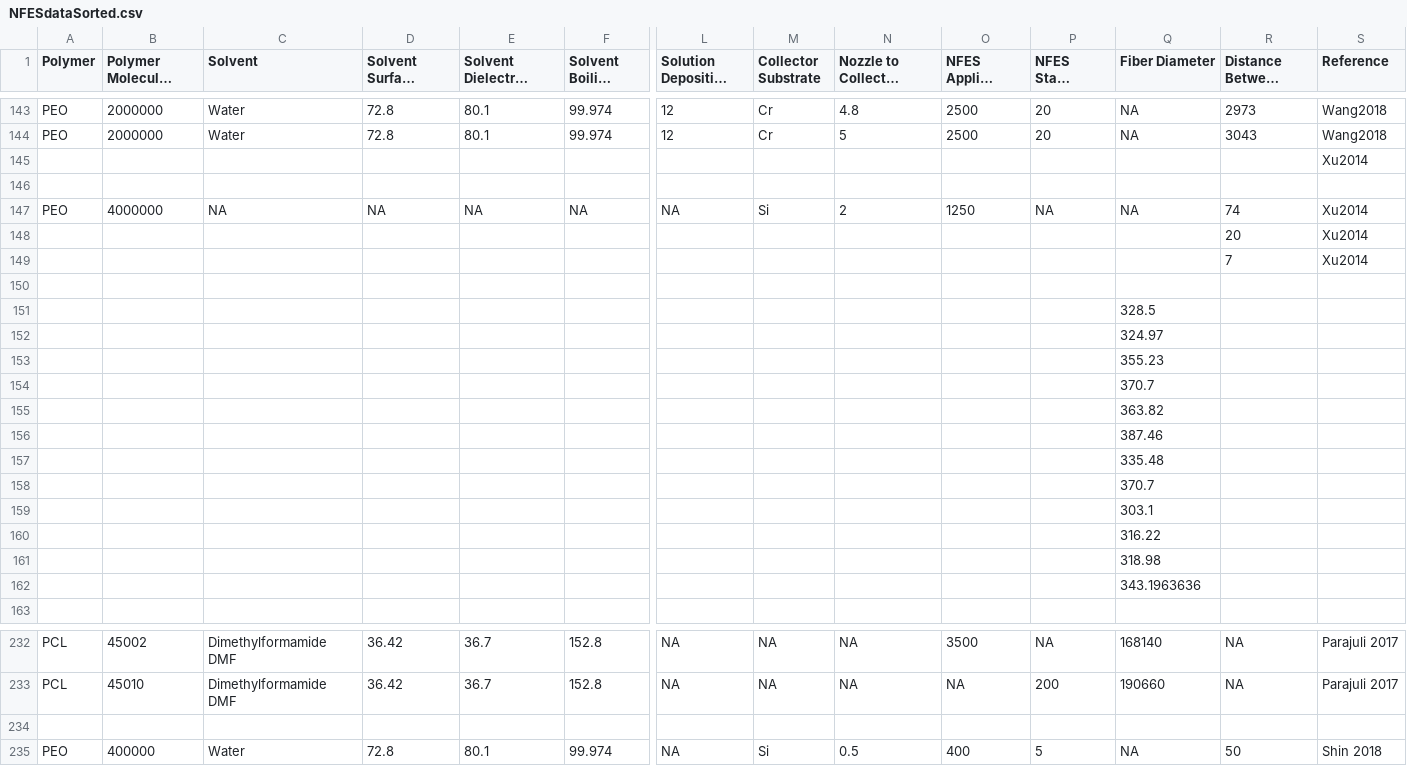
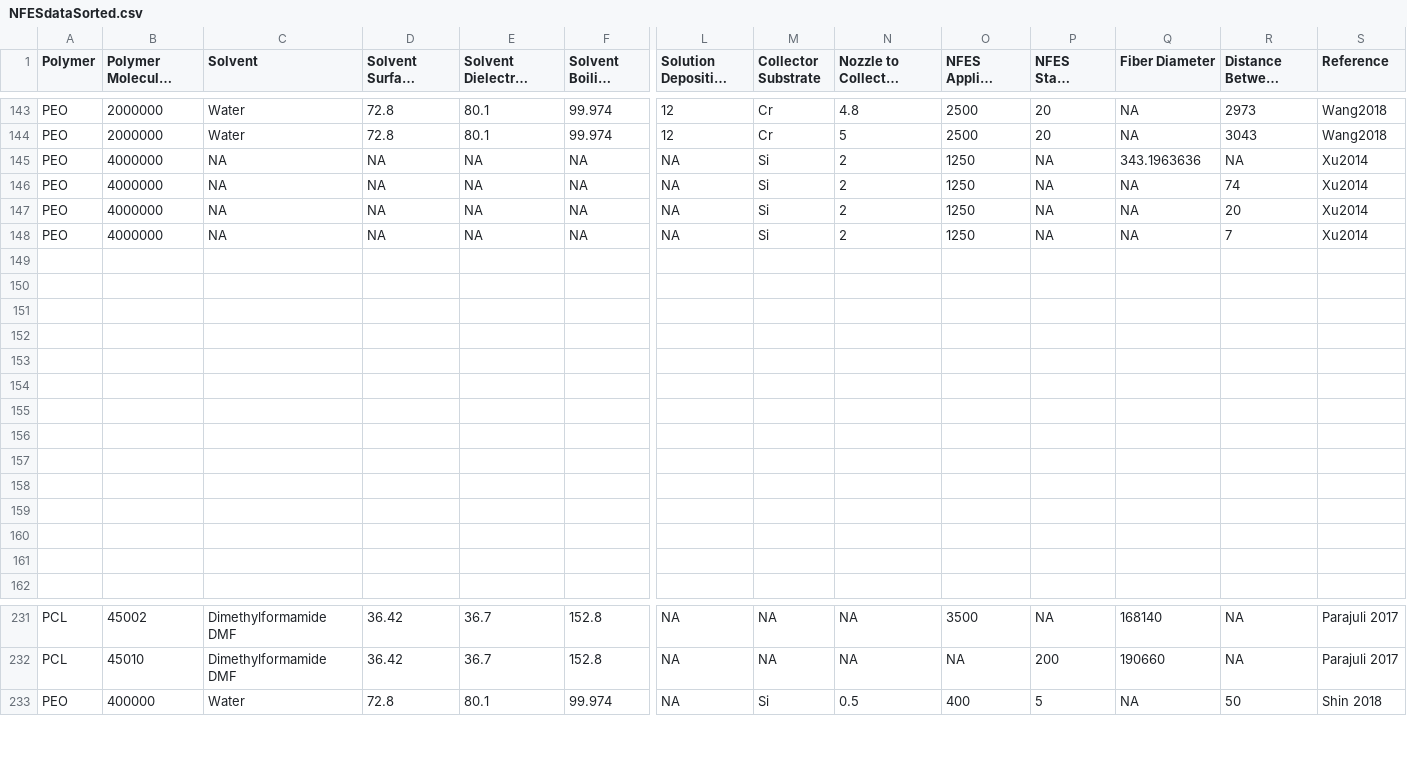
Before and after one commit to KiraSensei13/MNT_ITESM_Thesis, a CSV file: NFES_Review/_jupyterPlots/NFESdataSorted.csv, drawn as a sheet; only a part is shown, gaps mark what is left out; long unchanged cells end in …; removed rows and columns are numbered as before the commit, all else as after; rows hold the shown columns only; the diff names each change by its address in the sheet, - before the commit and + after, or states it on an @@ line.

Commit message:
review plot progress

```diff
--- a/NFES_Review/_jupyterPlots/NFESdataSorted.csv
+++ b/NFES_Review/_jupyterPlots/NFESdataSorted.csv
-row 145:  |  |  |  |  |  |  |  |  |  |  |  |  | Xu2014
+row 145: PEO | 4000000 | NA | NA | NA | NA | NA | Si | 2 | 1250 | NA | 343.1963636 | NA | Xu2014
@@ row 147 moved to row 146: PEO @@
+row 147: PEO | 4000000 | NA | NA | NA | NA | NA | Si | 2 | 1250 | NA | NA | 20 | Xu2014
+row 148: PEO | 4000000 | NA | NA | NA | NA | NA | Si | 2 | 1250 | NA | NA | 7 | Xu2014
-row 148:  |  |  |  |  |  |  |  |  |  |  |  | 20 | Xu2014
-row 149:  |  |  |  |  |  |  |  |  |  |  |  | 7 | Xu2014
-Q151 (Fiber Diameter): 328.5
+Q151 (Fiber Diameter): (empty)
-Q152 (Fiber Diameter): 324.97
+Q152 (Fiber Diameter): (empty)
-Q153 (Fiber Diameter): 355.23
+Q153 (Fiber Diameter): (empty)
-Q154 (Fiber Diameter): 370.7
+Q154 (Fiber Diameter): (empty)
-Q155 (Fiber Diameter): 363.82
+Q155 (Fiber Diameter): (empty)
-Q156 (Fiber Diameter): 387.46
+Q156 (Fiber Diameter): (empty)
-Q157 (Fiber Diameter): 335.48
+Q157 (Fiber Diameter): (empty)
-Q158 (Fiber Diameter): 370.7
+Q158 (Fiber Diameter): (empty)
-Q159 (Fiber Diameter): 303.1
+Q159 (Fiber Diameter): (empty)
-Q160 (Fiber Diameter): 316.22
+Q160 (Fiber Diameter): (empty)
-Q161 (Fiber Diameter): 318.98
+Q161 (Fiber Diameter): (empty)
-row 162:  |  |  |  |  |  |  |  |  |  |  | 343.1963636
-row 234: (empty)
```
Also changed, not shown: 8 other files.
